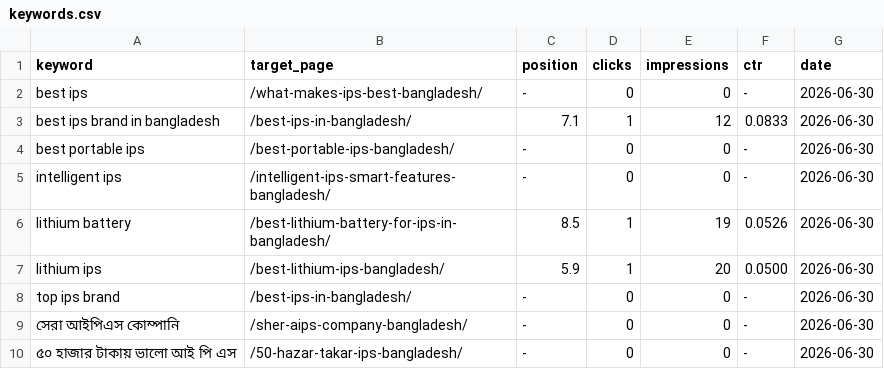
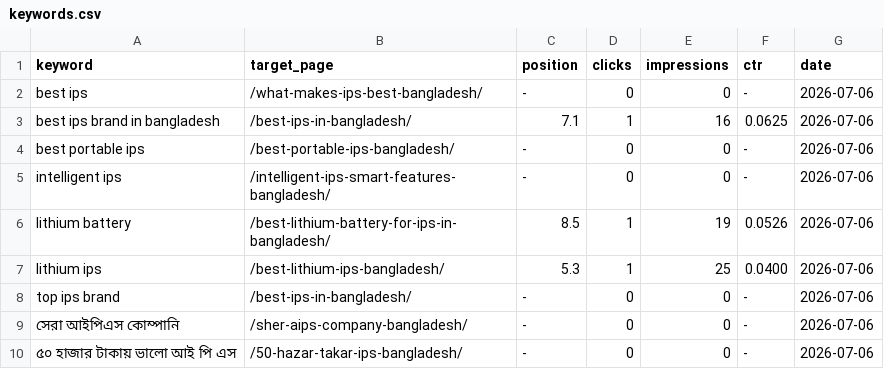
Before and after one commit to shoaibsanto/airambulancedhakabangkok, a CSV file: seo-data/rank-tracking/keywords.csv, drawn as a sheet.

```diff
--- a/seo-data/rank-tracking/keywords.csv
+++ b/seo-data/rank-tracking/keywords.csv
@@ -1,10 +1,10 @@
 keyword,target_page,position,clicks,impressions,ctr,date
-best ips,/what-makes-ips-best-bangladesh/,-,0,0,-,2026-06-30
-best ips brand in bangladesh,/best-ips-in-bangladesh/,7.1,1,12,0.0833,2026-06-30
-best portable ips,/best-portable-ips-bangladesh/,-,0,0,-,2026-06-30
-intelligent ips,/intelligent-ips-smart-features-bangladesh/,-,0,0,-,2026-06-30
-lithium battery,/best-lithium-battery-for-ips-in-bangladesh/,8.5,1,19,0.0526,2026-06-30
-lithium ips,/best-lithium-ips-bangladesh/,5.9,1,20,0.0500,2026-06-30
-top ips brand,/best-ips-in-bangladesh/,-,0,0,-,2026-06-30
-সেরা আইপিএস কোম্পানি,/sher-aips-company-bangladesh/,-,0,0,-,2026-06-30
-৫০ হাজার টাকায় ভালো আই পি এস,/50-hazar-takar-ips-bangladesh/,-,0,0,-,2026-06-30
+best ips,/what-makes-ips-best-bangladesh/,-,0,0,-,2026-07-06
+best ips brand in bangladesh,/best-ips-in-bangladesh/,7.1,1,16,0.0625,2026-07-06
+best portable ips,/best-portable-ips-bangladesh/,-,0,0,-,2026-07-06
+intelligent ips,/intelligent-ips-smart-features-bangladesh/,-,0,0,-,2026-07-06
+lithium battery,/best-lithium-battery-for-ips-in-bangladesh/,8.5,1,19,0.0526,2026-07-06
+lithium ips,/best-lithium-ips-bangladesh/,5.3,1,25,0.0400,2026-07-06
+top ips brand,/best-ips-in-bangladesh/,-,0,0,-,2026-07-06
+সেরা আইপিএস কোম্পানি,/sher-aips-company-bangladesh/,-,0,0,-,2026-07-06
+৫০ হাজার টাকায় ভালো আই পি এস,/50-hazar-takar-ips-bangladesh/,-,0,0,-,2026-07-06
```
Also changed, not shown: seo-data/rank-tracking/history-2026-07-06.csv, 14 other files.
